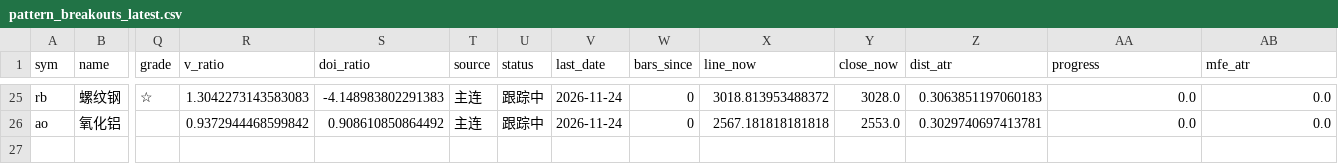
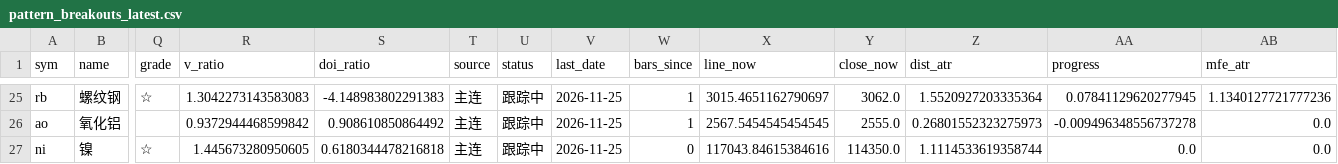
Before and after one commit to Jerry-HONK/futures-data, a CSV file: data/pattern_breakouts_latest.csv, drawn as a sheet; only a part is shown, gaps mark what is left out; rows hold the shown columns only; the diff covers the shown part only; the diff names each change by its address in the sheet, - before the commit and + after, or states it on an @@ line.

```diff
--- a/data/pattern_breakouts_latest.csv
+++ b/data/pattern_breakouts_latest.csv
-V25:V26 (last_date): 2026-11-24
+V25:V26 (last_date): 2026-11-25
-W25:W26 (bars_since): 0
+W25:W26 (bars_since): 1
-X25 (line_now): 3018.813953488372
+X25 (line_now): 3015.4651162790697
-Y25 (close_now): 3028.0
+Y25 (close_now): 3062.0
-Z25 (dist_atr): 0.3063851197060183
+Z25 (dist_atr): 1.5520927203335364
-AA25 (progress): 0.0
+AA25 (progress): 0.07841129620277945
-AB25 (mfe_atr): 0.0
+AB25 (mfe_atr): 1.1340127721777236
-X26 (line_now): 2567.181818181818
+X26 (line_now): 2567.5454545454545
-Y26 (close_now): 2553.0
+Y26 (close_now): 2555.0
-Z26 (dist_atr): 0.3029740697413781
+Z26 (dist_atr): 0.26801552323275973
-AA26 (progress): 0.0
+AA26 (progress): -0.009496348556737278
+row 27: ni | 镍 | ☆ | 1.445673280950605 | 0.6180344478216818 | 主连 | 跟踪中 | 2026-11-25 | 0 | 117043.84615384616 | 114350.0 | 1.1114533619358744 | 0.0 | 0.0
```
Also changed, not shown: 30 edited cells elsewhere in this file, data/pattern_hold_latest.csv, data/pattern_hold_weekly_latest.csv, 6 other files.
